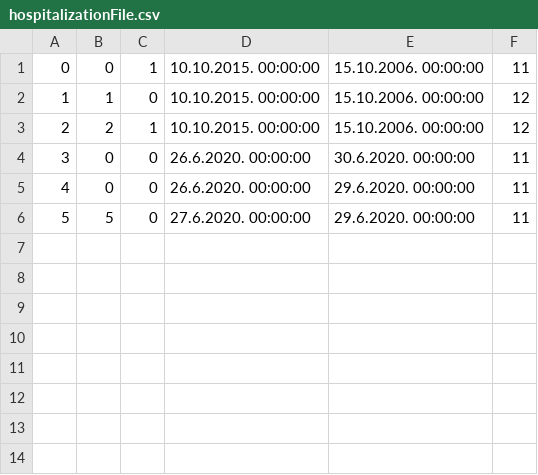
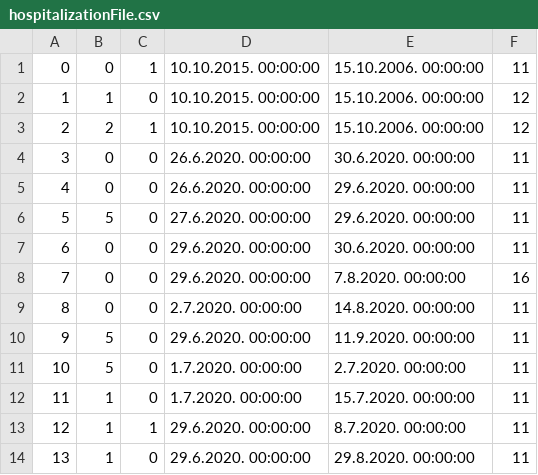
Before and after one commit to ilijabrdar/hospital_system, a CSV file: code/Resources/Data/hospitalizationFile.csv, drawn as a sheet; the diff names each change by its address in the sheet, - before the commit and + after, or states it on an @@ line.

```diff
--- a/code/Resources/Data/hospitalizationFile.csv
+++ b/code/Resources/Data/hospitalizationFile.csv
+row 7: 6 | 0 | 0 | 29.6.2020. 00:00:00 | 30.6.2020. 00:00:00 | 11
+row 8: 7 | 0 | 0 | 29.6.2020. 00:00:00 | 7.8.2020. 00:00:00 | 16
+row 9: 8 | 0 | 0 | 2.7.2020. 00:00:00 | 14.8.2020. 00:00:00 | 11
+row 10: 9 | 5 | 0 | 29.6.2020. 00:00:00 | 11.9.2020. 00:00:00 | 11
+row 11: 10 | 5 | 0 | 1.7.2020. 00:00:00 | 2.7.2020. 00:00:00 | 11
+row 12: 11 | 1 | 0 | 1.7.2020. 00:00:00 | 15.7.2020. 00:00:00 | 11
+row 13: 12 | 1 | 1 | 29.6.2020. 00:00:00 | 8.7.2020. 00:00:00 | 11
+row 14: 13 | 1 | 0 | 29.6.2020. 00:00:00 | 29.8.2020. 00:00:00 | 11
```
Also changed, not shown: code/Resources/Data/doctors.csv, code/Resources/Data/examinationPrevious.csv, 57 other files.
